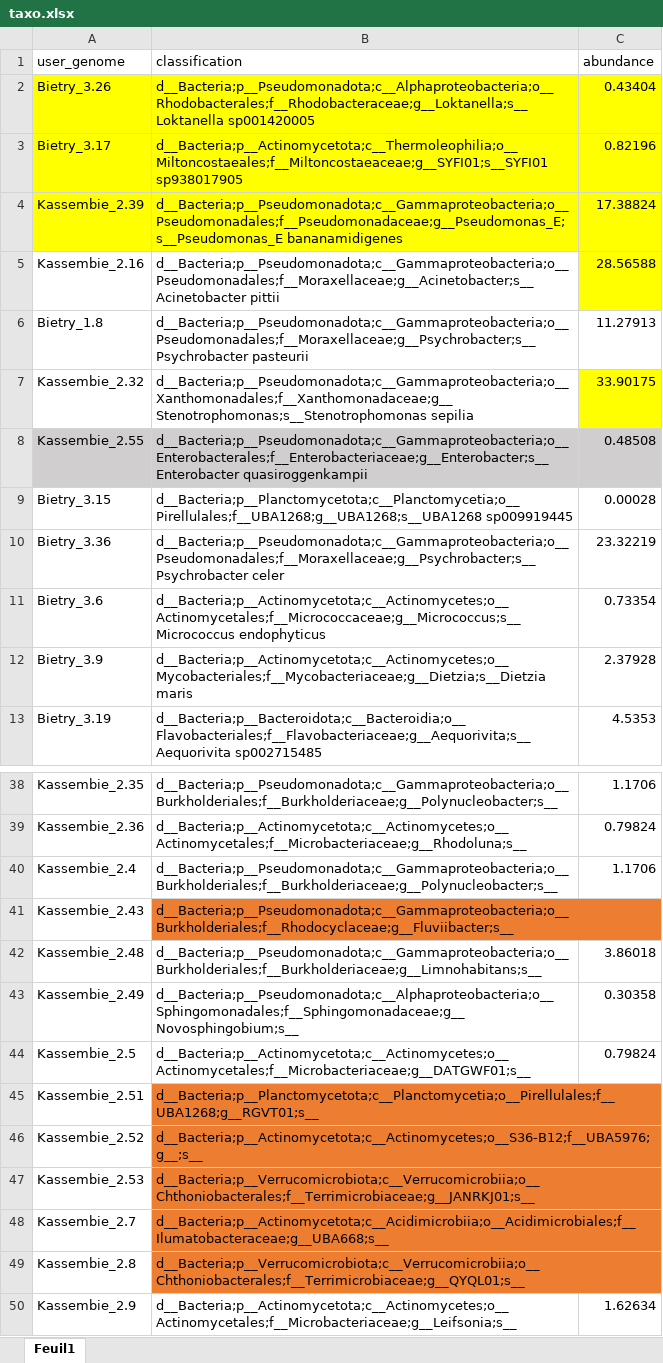
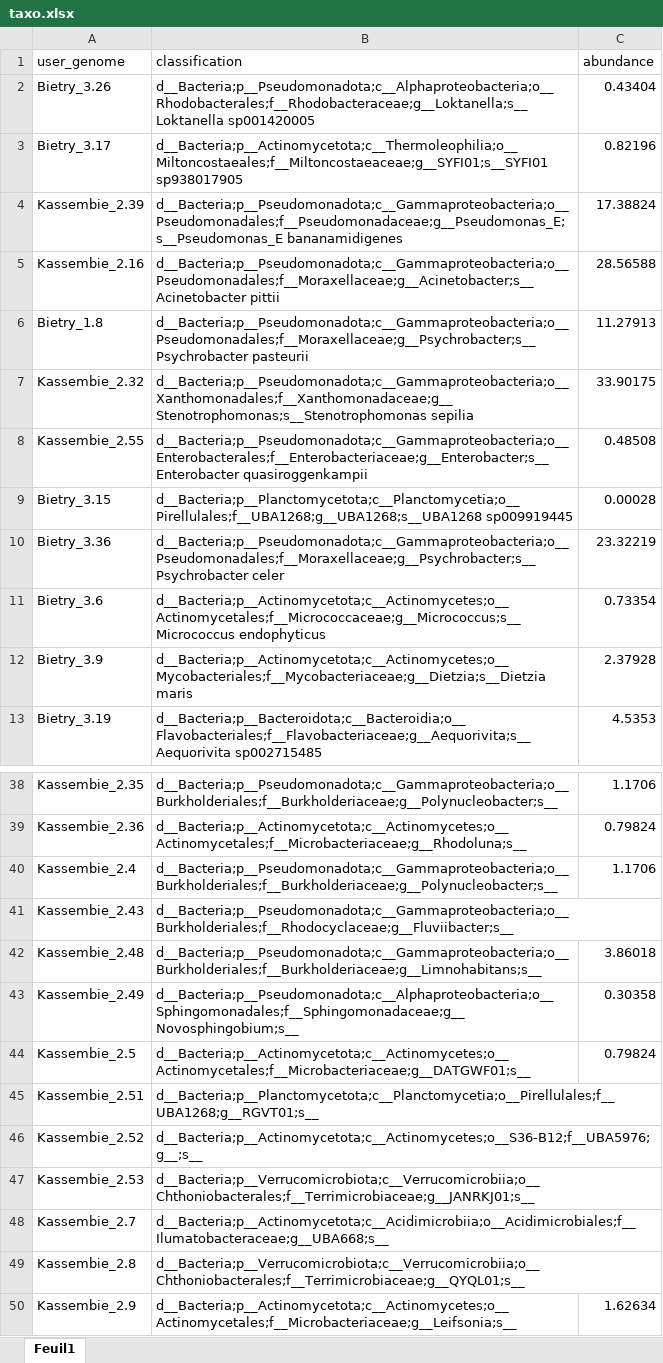
Before and after one commit to Bboy010/hongo-2026-petase-metagenomics, an Excel workbook: data/taxo.xlsx, sheet Feuil1, drawn as a sheet; only a part is shown, gaps mark what is left out; values as stored, in another font and other column widths than the file's, no borders; the diff covers the shown part only; the diff names each change by its address in the sheet, - before the commit and + after, or states it on an @@ line.

```diff
--- a/data/taxo.xlsx (sheet Feuil1)
+++ b/data/taxo.xlsx (sheet Feuil1)
-A2:C4 fill: #FFFF00
+A2:C4 fill: none
-C5 fill: #FFFF00
+C5 fill: none
-C7 fill: #FFFF00
+C7 fill: none
-A8:C8 fill: #D0CECE
+A8:C8 fill: none
-B41 fill: #ED7D31
+B41 fill: none
-B45:B49 fill: #ED7D31
+B45:B49 fill: none
```
Also changed, not shown: cell formats elsewhere in this sheet.
